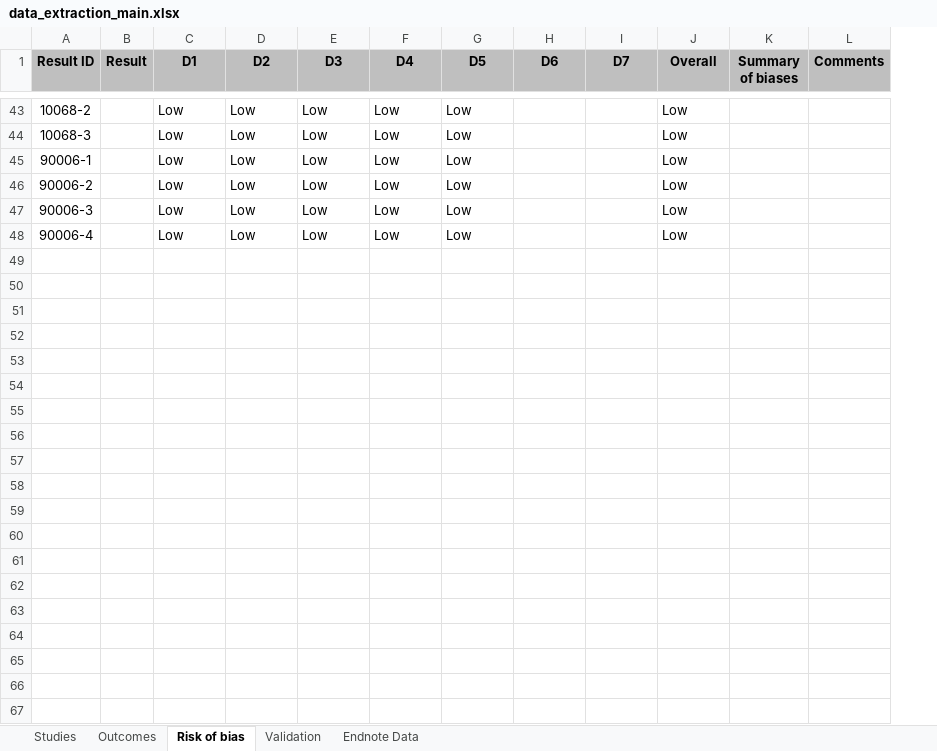
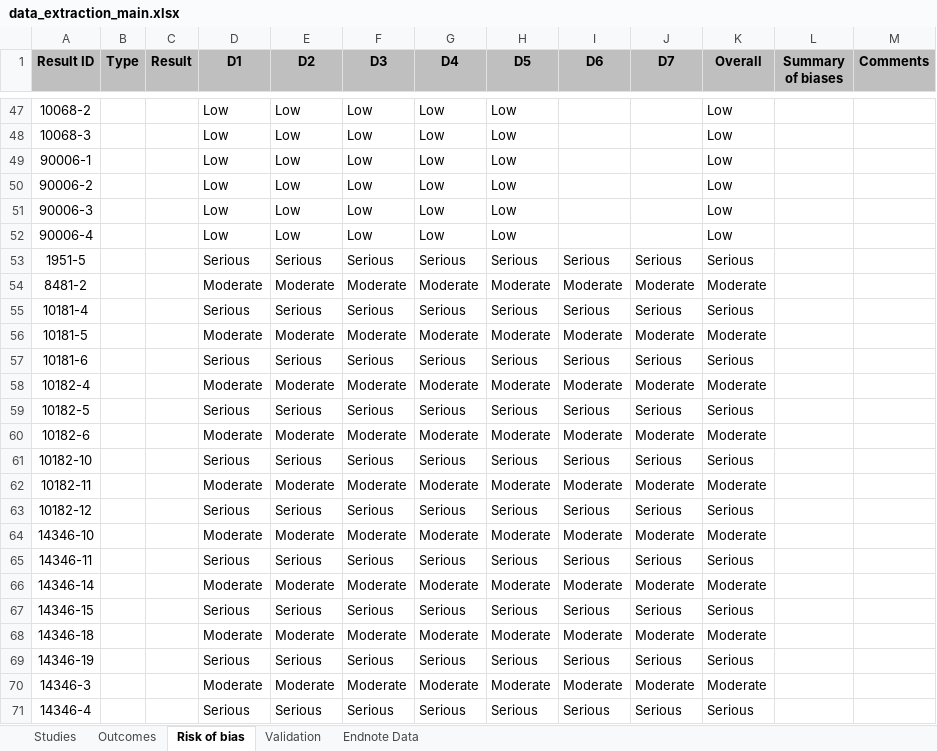
Before and after one commit to mcguinlu/thesis, an Excel workbook: data/sys-rev/data_extraction_main.xlsx, sheet Risk of bias, drawn as a sheet; only a part is shown, gaps mark what is left out; values as stored, in another font and other column widths than the file's, no borders; the diff covers the shown part only; the diff names each change by its address in the sheet, - before the commit and + after, or states it on an @@ line.

```diff
--- a/data/sys-rev/data_extraction_main.xlsx (sheet Risk of bias)
+++ b/data/sys-rev/data_extraction_main.xlsx (sheet Risk of bias)
+column B (Type), empty
+row 53: 1951-5 |  |  | Serious | Serious | Serious | Serious | Serious | Serious | Serious | Serious
+row 54: 8481-2 |  |  | Moderate | Moderate | Moderate | Moderate | Moderate | Moderate | Moderate | Moderate
+row 55: 10181-4 |  |  | Serious | Serious | Serious | Serious | Serious | Serious | Serious | Serious
+row 56: 10181-5 |  |  | Moderate | Moderate | Moderate | Moderate | Moderate | Moderate | Moderate | Moderate
+row 57: 10181-6 |  |  | Serious | Serious | Serious | Serious | Serious | Serious | Serious | Serious
+row 58: 10182-4 |  |  | Moderate | Moderate | Moderate | Moderate | Moderate | Moderate | Moderate | Moderate
+row 59: 10182-5 |  |  | Serious | Serious | Serious | Serious | Serious | Serious | Serious | Serious
+row 60: 10182-6 |  |  | Moderate | Moderate | Moderate | Moderate | Moderate | Moderate | Moderate | Moderate
+row 61: 10182-10 |  |  | Serious | Serious | Serious | Serious | Serious | Serious | Serious | Serious
+row 62: 10182-11 |  |  | Moderate | Moderate | Moderate | Moderate | Moderate | Moderate | Moderate | Moderate
+row 63: 10182-12 |  |  | Serious | Serious | Serious | Serious | Serious | Serious | Serious | Serious
+row 64: 14346-10 |  |  | Moderate | Moderate | Moderate | Moderate | Moderate | Moderate | Moderate | Moderate
+row 65: 14346-11 |  |  | Serious | Serious | Serious | Serious | Serious | Serious | Serious | Serious
+row 66: 14346-14 |  |  | Moderate | Moderate | Moderate | Moderate | Moderate | Moderate | Moderate | Moderate
+row 67: 14346-15 |  |  | Serious | Serious | Serious | Serious | Serious | Serious | Serious | Serious
+row 68: 14346-18 |  |  | Moderate | Moderate | Moderate | Moderate | Moderate | Moderate | Moderate | Moderate
+row 69: 14346-19 |  |  | Serious | Serious | Serious | Serious | Serious | Serious | Serious | Serious
+row 70: 14346-3 |  |  | Moderate | Moderate | Moderate | Moderate | Moderate | Moderate | Moderate | Moderate
+row 71: 14346-4 |  |  | Serious | Serious | Serious | Serious | Serious | Serious | Serious | Serious
```
Also changed, not shown: 118 added rows, 13 removed rows and 76 edited cells elsewhere in this sheet, sheet Outcomes, sheet Studies, formulas that keep their value, hidden cells, 45 other files.
